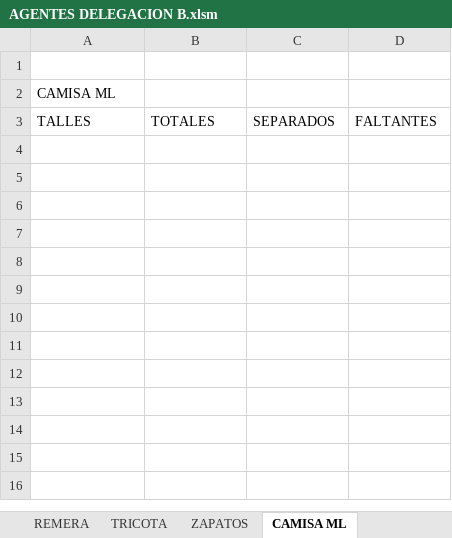
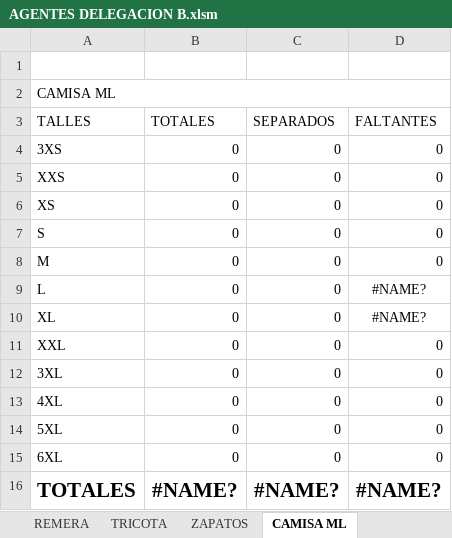
Before and after one commit to edgardoraul/archivos_bat, an Excel workbook: AGENTES DELEGACION B.xlsm, sheet CAMISA ML, drawn as a sheet; values as stored, in another font and other column widths than the file's, no borders; the diff names each change by its address in the sheet, - before the commit and + after, or states it on an @@ line.

Commit message:
Generación de planillas exitosa
1. Falta las autosumas.
2. Falta las restas.
3. Falta la obtención de datos de las fuentes que se generarán después.
4. Falta la cuenta general

```diff
--- a/AGENTES DELEGACION B.xlsm (sheet CAMISA ML)
+++ b/AGENTES DELEGACION B.xlsm (sheet CAMISA ML)
+A2:D2 merged
+row 4: 3XS | 0 | 0 | 0
+row 5: XXS | 0 | 0 | 0
+row 6: XS | 0 | 0 | 0
+row 7: S | 0 | 0 | 0
+row 8: M | 0 | 0 | 0
+row 9: L | 0 | 0 | #NAME?
+row 10: XL | 0 | 0 | #NAME?
+row 11: XXL | 0 | 0 | 0
+row 12: 3XL | 0 | 0 | 0
+row 13: 4XL | 0 | 0 | 0
+row 14: 5XL | 0 | 0 | 0
+row 15: 6XL | 0 | 0 | 0
+row 16: TOTALES | #NAME? | #NAME? | #NAME?
```
